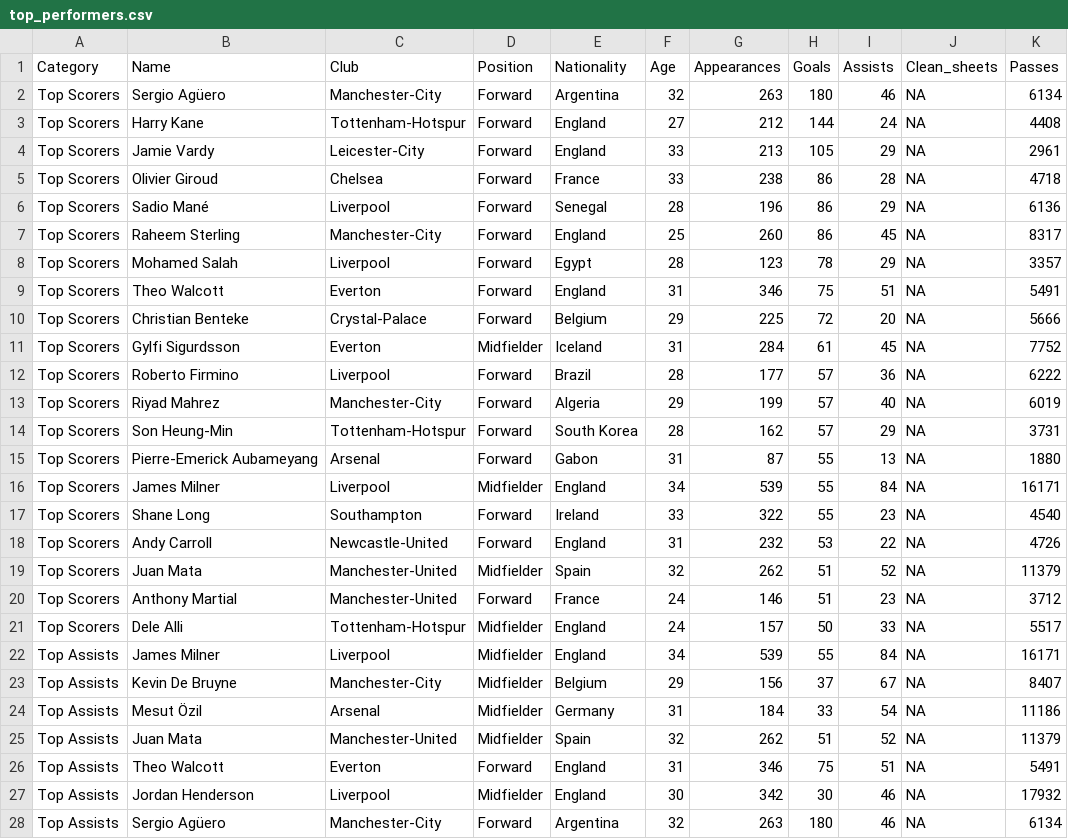
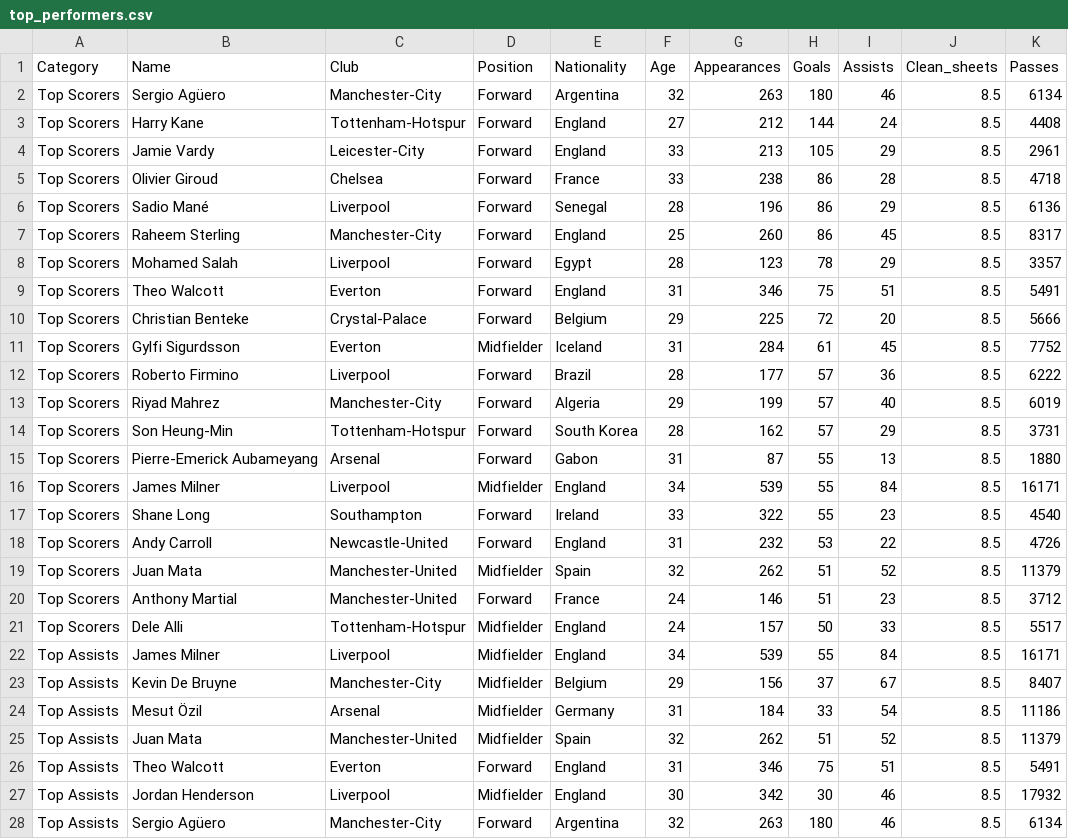
Before and after one commit to Karthik-Git763/Premier-League-Stats, a CSV file: powerbi_data/top_performers.csv, drawn as a sheet; only a part is shown; the diff covers the shown part only.

```diff
--- a/powerbi_data/top_performers.csv
+++ b/powerbi_data/top_performers.csv
@@ -1,28 +1,28 @@
 "Category","Name","Club","Position","Nationality","Age","Appearances","Goals","Assists","Clean_sheets","Passes"
-"Top Scorers","Sergio Agüero","Manchester-City","Forward","Argentina",32,263,180,46,NA,6134
-"Top Scorers","Harry Kane","Tottenham-Hotspur","Forward","England",27,212,144,24,NA,4408
-"Top Scorers","Jamie Vardy","Leicester-City","Forward","England",33,213,105,29,NA,2961
-"Top Scorers","Olivier Giroud","Chelsea","Forward","France",33,238,86,28,NA,4718
-"Top Scorers","Sadio Mané","Liverpool","Forward","Senegal",28,196,86,29,NA,6136
-"Top Scorers","Raheem Sterling","Manchester-City","Forward","England",25,260,86,45,NA,8317
-"Top Scorers","Mohamed Salah","Liverpool","Forward","Egypt",28,123,78,29,NA,3357
-"Top Scorers","Theo Walcott","Everton","Forward","England",31,346,75,51,NA,5491
-"Top Scorers","Christian Benteke","Crystal-Palace","Forward","Belgium",29,225,72,20,NA,5666
-"Top Scorers","Gylfi Sigurdsson","Everton","Midfielder","Iceland",31,284,61,45,NA,7752
-"Top Scorers","Roberto Firmino","Liverpool","Forward","Brazil",28,177,57,36,NA,6222
-"Top Scorers","Riyad Mahrez","Manchester-City","Forward","Algeria",29,199,57,40,NA,6019
-"Top Scorers","Son Heung-Min","Tottenham-Hotspur","Forward","South Korea",28,162,57,29,NA,3731
-"Top Scorers","Pierre-Emerick Aubameyang","Arsenal","Forward","Gabon",31,87,55,13,NA,1880
-"Top Scorers","James Milner","Liverpool","Midfielder","England",34,539,55,84,NA,16171
-"Top Scorers","Shane Long","Southampton","Forward","Ireland",33,322,55,23,NA,4540
-"Top Scorers","Andy Carroll","Newcastle-United","Forward","England",31,232,53,22,NA,4726
-"Top Scorers","Juan Mata","Manchester-United","Midfielder","Spain",32,262,51,52,NA,11379
-"Top Scorers","Anthony Martial","Manchester-United","Forward","France",24,146,51,23,NA,3712
-"Top Scorers","Dele Alli","Tottenham-Hotspur","Midfielder","England",24,157,50,33,NA,5517
-"Top Assists","James Milner","Liverpool","Midfielder","England",34,539,55,84,NA,16171
-"Top Assists","Kevin De Bruyne","Manchester-City","Midfielder","Belgium",29,156,37,67,NA,8407
-"Top Assists","Mesut Özil","Arsenal","Midfielder","Germany",31,184,33,54,NA,11186
-"Top Assists","Juan Mata","Manchester-United","Midfielder","Spain",32,262,51,52,NA,11379
-"Top Assists","Theo Walcott","Everton","Forward","England",31,346,75,51,NA,5491
-"Top Assists","Jordan Henderson","Liverpool","Midfielder","England",30,342,30,46,NA,17932
-"Top Assists","Sergio Agüero","Manchester-City","Forward","Argentina",32,263,180,46,NA,6134
+"Top Scorers","Sergio Agüero","Manchester-City","Forward","Argentina",32,263,180,46,8.5,6134
+"Top Scorers","Harry Kane","Tottenham-Hotspur","Forward","England",27,212,144,24,8.5,4408
+"Top Scorers","Jamie Vardy","Leicester-City","Forward","England",33,213,105,29,8.5,2961
+"Top Scorers","Olivier Giroud","Chelsea","Forward","France",33,238,86,28,8.5,4718
+"Top Scorers","Sadio Mané","Liverpool","Forward","Senegal",28,196,86,29,8.5,6136
+"Top Scorers","Raheem Sterling","Manchester-City","Forward","England",25,260,86,45,8.5,8317
+"Top Scorers","Mohamed Salah","Liverpool","Forward","Egypt",28,123,78,29,8.5,3357
+"Top Scorers","Theo Walcott","Everton","Forward","England",31,346,75,51,8.5,5491
+"Top Scorers","Christian Benteke","Crystal-Palace","Forward","Belgium",29,225,72,20,8.5,5666
+"Top Scorers","Gylfi Sigurdsson","Everton","Midfielder","Iceland",31,284,61,45,8.5,7752
+"Top Scorers","Roberto Firmino","Liverpool","Forward","Brazil",28,177,57,36,8.5,6222
+"Top Scorers","Riyad Mahrez","Manchester-City","Forward","Algeria",29,199,57,40,8.5,6019
+"Top Scorers","Son Heung-Min","Tottenham-Hotspur","Forward","South Korea",28,162,57,29,8.5,3731
+"Top Scorers","Pierre-Emerick Aubameyang","Arsenal","Forward","Gabon",31,87,55,13,8.5,1880
+"Top Scorers","James Milner","Liverpool","Midfielder","England",34,539,55,84,8.5,16171
+"Top Scorers","Shane Long","Southampton","Forward","Ireland",33,322,55,23,8.5,4540
+"Top Scorers","Andy Carroll","Newcastle-United","Forward","England",31,232,53,22,8.5,4726
+"Top Scorers","Juan Mata","Manchester-United","Midfielder","Spain",32,262,51,52,8.5,11379
+"Top Scorers","Anthony Martial","Manchester-United","Forward","France",24,146,51,23,8.5,3712
+"Top Scorers","Dele Alli","Tottenham-Hotspur","Midfielder","England",24,157,50,33,8.5,5517
+"Top Assists","James Milner","Liverpool","Midfielder","England",34,539,55,84,8.5,16171
+"Top Assists","Kevin De Bruyne","Manchester-City","Midfielder","Belgium",29,156,37,67,8.5,8407
+"Top Assists","Mesut Özil","Arsenal","Midfielder","Germany",31,184,33,54,8.5,11186
+"Top Assists","Juan Mata","Manchester-United","Midfielder","Spain",32,262,51,52,8.5,11379
+"Top Assists","Theo Walcott","Everton","Forward","England",31,346,75,51,8.5,5491
+"Top Assists","Jordan Henderson","Liverpool","Midfielder","England",30,342,30,46,8.5,17932
+"Top Assists","Sergio Agüero","Manchester-City","Forward","Argentina",32,263,180,46,8.5,6134
```
Also changed, not shown: 22 edited cells elsewhere in this file, powerbi_data/epl_clean.csv, powerbi_data/summary_by_club.csv, 7 other files.
